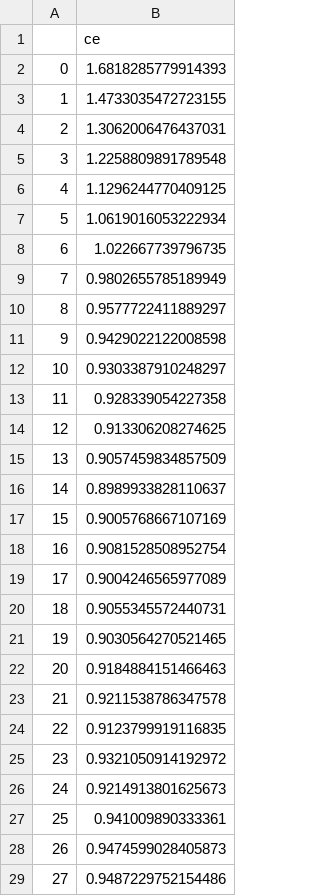
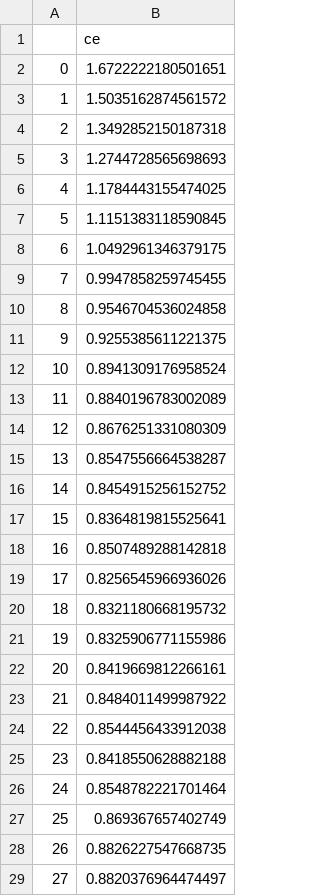
Before and after one commit to LukichevaPolina/nlp_lab, a CSV file: metrics/val_losses_cnn_tfidf_class_weight_remove_all.csv, drawn as a sheet; only a part is shown; the diff covers the shown part only.

```diff
--- a/metrics/val_losses_cnn_tfidf_class_weight_remove_all.csv
+++ b/metrics/val_losses_cnn_tfidf_class_weight_remove_all.csv
@@ -1,29 +1,29 @@
 ,ce
-0,1.6818285779914393
-1,1.4733035472723155
-2,1.3062006476437031
-3,1.2258809891789548
-4,1.1296244770409125
-5,1.0619016053222934
-6,1.022667739796735
-7,0.9802655785189949
-8,0.9577722411889297
-9,0.9429022122008598
-10,0.9303387910248297
-11,0.928339054227358
-12,0.913306208274625
-13,0.9057459834857509
-14,0.8989933828110637
-15,0.9005768667107169
-16,0.9081528508952754
-17,0.9004246565977089
-18,0.9055345572440731
-19,0.9030564270521465
-20,0.9184884151466463
-21,0.9211538786347578
-22,0.9123799919116835
-23,0.9321050914192972
-24,0.9214913801625673
-25,0.941009890333361
-26,0.9474599028405873
-27,0.9487229752154486
+0,1.6722222180501651
+1,1.5035162874561572
+2,1.3492852150187318
+3,1.2744728565698693
+4,1.1784443155474025
+5,1.1151383118590845
+6,1.0492961346379175
+7,0.9947858259745455
+8,0.9546704536024858
+9,0.9255385611221375
+10,0.8941309176958524
+11,0.8840196783002089
+12,0.8676251331080309
+13,0.8547556664538287
+14,0.8454915256152752
+15,0.8364819815525641
+16,0.8507489288142818
+17,0.8256545966936026
+18,0.8321180668195732
+19,0.8325906771155986
+20,0.8419669812266161
+21,0.8484011499987922
+22,0.8544456433912038
+23,0.8418550628882188
+24,0.8548782221701464
+25,0.869367657402749
+26,0.8826227547668735
+27,0.8820376964474497
```
Also changed, not shown: 72 edited cells elsewhere in this file, metrics/train_losses_cnn_tfidf_class_weight_remove_all.csv, metrics/train_metrics_cnn_tfidf_class_weight_remove_all.csv, 11 other files.
